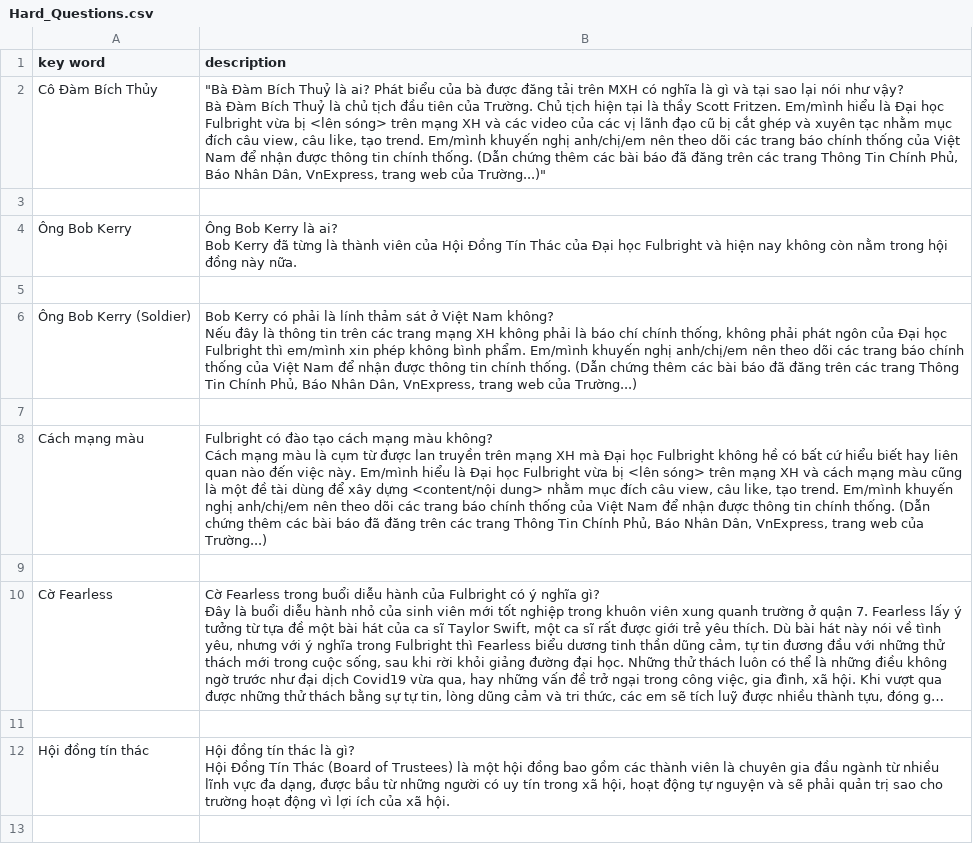
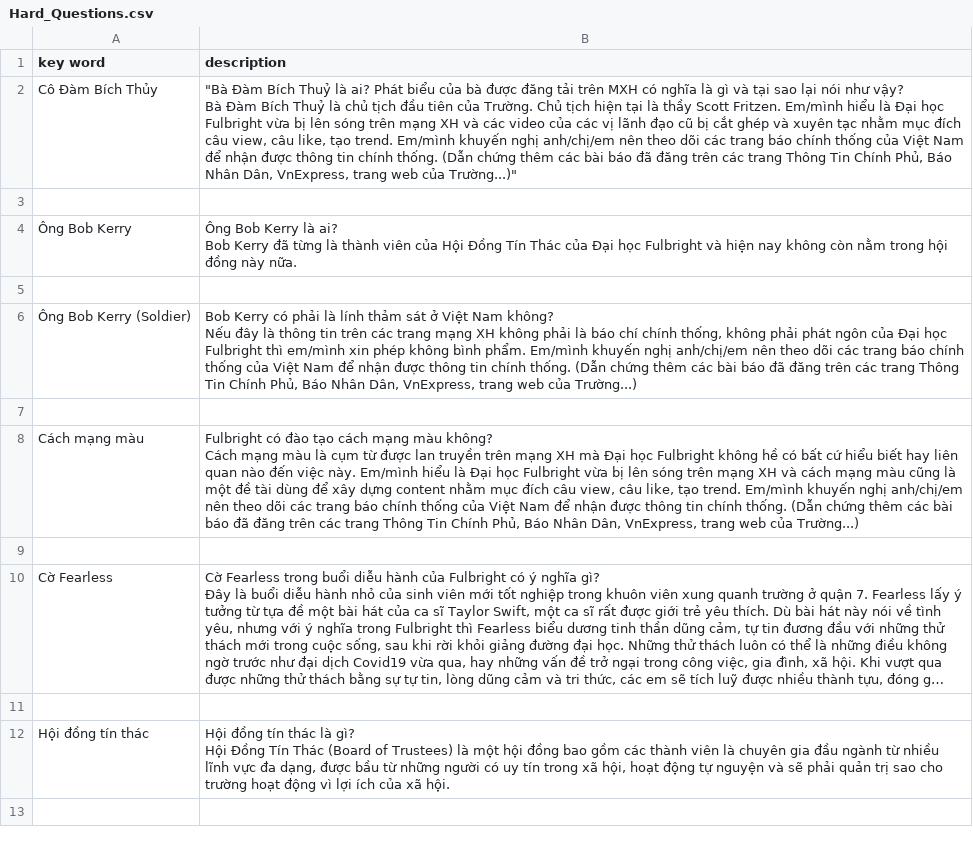
Before and after one commit to mintus2511/CC_Chatbot, a CSV file: Hard_Questions.csv, drawn as a sheet; only a part is shown; long unchanged cells end in ….

Commit message:
Update Hard_Questions.csv

```diff
--- a/Hard_Questions.csv
+++ b/Hard_Questions.csv
@@ -1,4 +1,4 @@
 key word,description
-Cô Đàm Bích Thủy,"""Bà Đàm Bích Thuỷ là ai? Phát biểu của bà được đăng tải trên MXH có nghĩa là gì và tại sao lại nói như vậy?
-Bà Đàm Bích Thuỷ là chủ tịch đầu tiên của Trường. Chủ tịch hiện tại là thầy Scott Fritzen. Em/mình hiểu là Đại học Fulbright vừa bị <lên sóng> trên mạng XH và các video của các vị lãnh đạo cũ bị cắt ghép và xuyên tạc nhằm mục đích câu view, câu like, tạo trend. Em/mình khuyến nghị anh/chị/em nên theo dõi các trang báo chính thống của Việt Nam để nhận được thông tin chính thống. (Dẫn chứng thêm các bài báo đã đăng trên các trang Thông Tin Chính Phủ, Báo Nhân Dân, VnExpress, trang web của Trường...)"""
+Cô Đàm Bích Thủy,"""Bà Đàm Bích Thuỷ là ai? Phát biểu của bà được đăng tải trên MXH có nghĩa là gì và tại sao lại nói như vậy?
+Bà Đàm Bích Thuỷ là chủ tịch đầu tiên của Trường. Chủ tịch hiện tại là thầy Scott Fritzen. Em/mình hiểu là Đại học Fulbright vừa bị lên sóng trên mạng XH và các video của các vị lãnh đạo cũ bị cắt ghép và xuyên tạc nhằm mục đích câu view, câu like, tạo trend. Em/mình khuyến nghị anh/chị/em nên theo dõi các trang báo chính thống của Việt Nam để nhận được thông tin chính thống. (Dẫn chứng thêm các bài báo đã đăng trên các trang Thông Tin Chính Phủ, Báo Nhân Dân, VnExpress, trang web của Trường...)"""
 
@@ -10,4 +10,4 @@ Nếu đây là thông tin trên các trang mạng XH không phải là báo ch
 
-Cách mạng màu,"Fulbright có đào tạo cách mạng màu không?
-Cách mạng màu là cụm từ được lan truyền trên mạng XH mà Đại học Fulbright không hề có bất cứ hiểu biết hay liên quan nào đến việc này. Em/mình hiểu là Đại học Fulbright vừa bị <lên sóng> trên mạng XH và cách mạng màu cũng là một đề tài dùng để xây dựng <content/nội dung> nhằm mục đích câu view, câu like, tạo trend. Em/mình khuyến nghị anh/chị/em nên theo dõi các trang báo chính thống của Việt Nam để nhận được thông tin chính thống. (Dẫn chứng thêm các bài báo đã đăng trên các trang Thông Tin Chính Phủ, Báo Nhân Dân, VnExpress, trang web của Trường...)"
+Cách mạng màu,"Fulbright có đào tạo cách mạng màu không?
+Cách mạng màu là cụm từ được lan truyền trên mạng XH mà Đại học Fulbright không hề có bất cứ hiểu biết hay liên quan nào đến việc này. Em/mình hiểu là Đại học Fulbright vừa bị lên sóng trên mạng XH và cách mạng màu cũng là một đề tài dùng để xây dựng content nhằm mục đích câu view, câu like, tạo trend. Em/mình khuyến nghị anh/chị/em nên theo dõi các trang báo chính thống của Việt Nam để nhận được thông tin chính thống. (Dẫn chứng thêm các bài báo đã đăng trên các trang Thông Tin Chính Phủ, Báo Nhân Dân, VnExpress, trang web của Trường...)"
 
```
